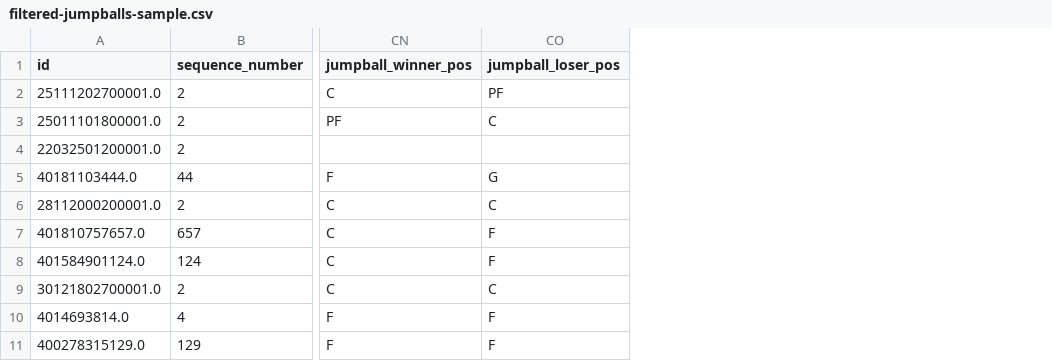
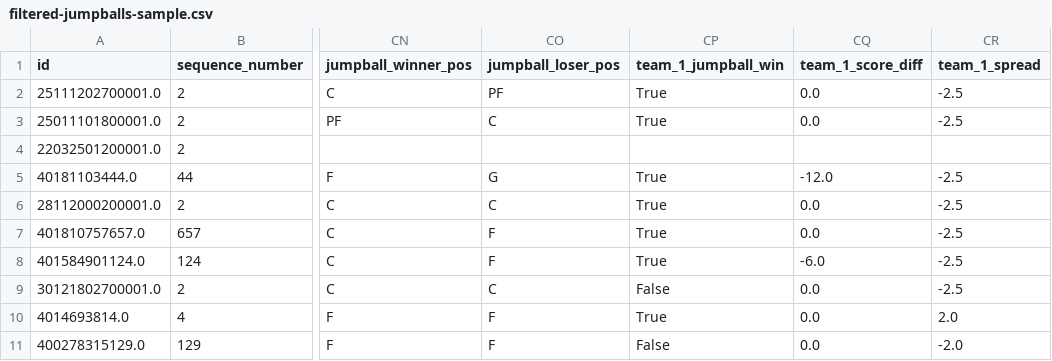
Before and after one commit to zbell99/nba-jumpballs, a CSV file: src/data_processing/filtered-jumpballs-sample.csv, drawn as a sheet; only a part is shown, gaps mark what is left out; the diff names each change by its address in the sheet, - before the commit and + after, or states it on an @@ line.

Commit message:
Jumpball wp model (#7)
* v1 models with team1 dependent var instead of home team

* rest of summary stats and model charts, plus deterministic results

* grid searching

* sensitivity analysis

* standardization, fixed class balancing bug

```diff
--- a/src/data_processing/filtered-jumpballs-sample.csv
+++ b/src/data_processing/filtered-jumpballs-sample.csv
+column CP (team_1_jumpball_win), rows 2-11: True | True |  | True | True | True | True | False | True | False
+column CQ (team_1_score_diff), rows 2-11: 0.0 | 0.0 |  | -12.0 | 0.0 | 0.0 | -6.0 | 0.0 | 0.0 | 0.0
+column CR (team_1_spread), rows 2-11: -2.5 | -2.5 |  | -2.5 | -2.5 | -2.5 | -2.5 | -2.5 | 2.0 | -2.0
```
Also changed, not shown: 9 other files.
